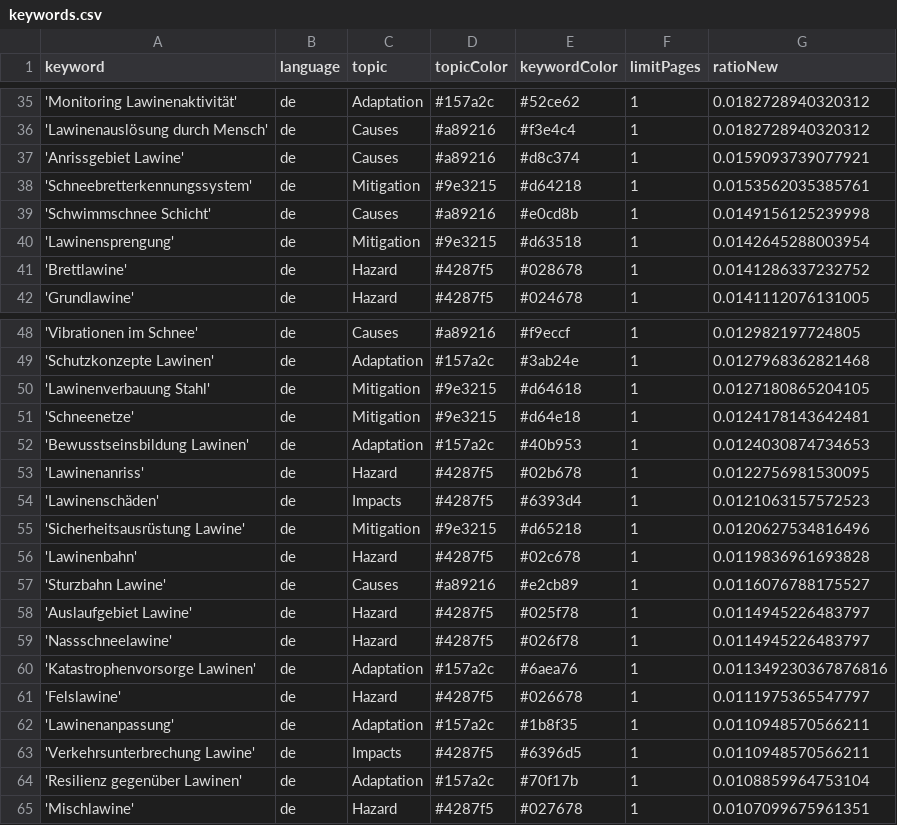
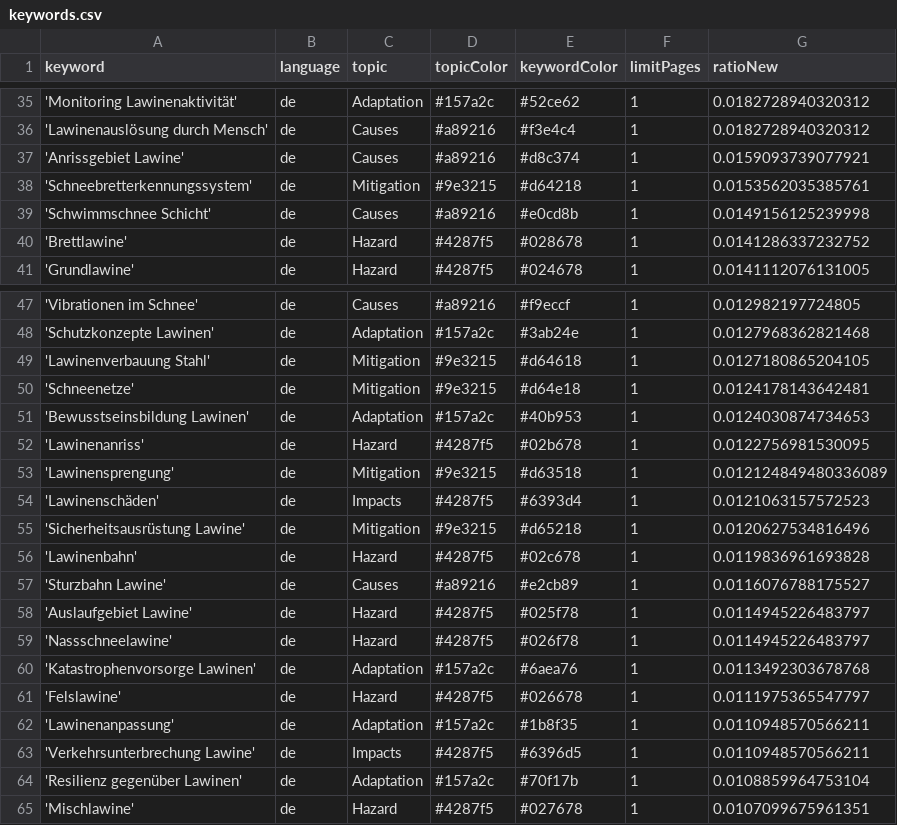
Before and after one commit to picawe-news/AvalancheIsComing, a CSV file: keywords.csv, drawn as a sheet; only a part is shown, gaps mark what is left out.

Commit message:
Commit from GitHub Actions (harvest:0.0)

```diff
--- a/keywords.csv
+++ b/keywords.csv
@@ -39,3 +39,2 @@ keyword,language,topic,topicColor,keywordColor,limitPages,ratioNew
 'Schwimmschnee Schicht',de,Causes,#a89216,#e0cd8b,1,0.0149156125239998
-'Lawinensprengung',de,Mitigation,#9e3215,#d63518,1,0.0142645288003954
 'Brettlawine',de,Hazard,#4287f5,#028678,1,0.0141286337232752
@@ -53,2 +52,3 @@ keyword,language,topic,topicColor,keywordColor,limitPages,ratioNew
 'Lawinenanriss',de,Hazard,#4287f5,#02b678,1,0.0122756981530095
+'Lawinensprengung',de,Mitigation,#9e3215,#d63518,1,0.012124849480336089
 'Lawinenschäden',de,Impacts,#4287f5,#6393d4,1,0.0121063157572523
@@ -59,3 +59,3 @@ keyword,language,topic,topicColor,keywordColor,limitPages,ratioNew
 'Nassschneelawine',de,Hazard,#4287f5,#026f78,1,0.0114945226483797
-'Katastrophenvorsorge Lawinen',de,Adaptation,#157a2c,#6aea76,1,0.011349230367876816
+'Katastrophenvorsorge Lawinen',de,Adaptation,#157a2c,#6aea76,1,0.0113492303678768
 'Felslawine',de,Hazard,#4287f5,#026678,1,0.0111975365547797
```
